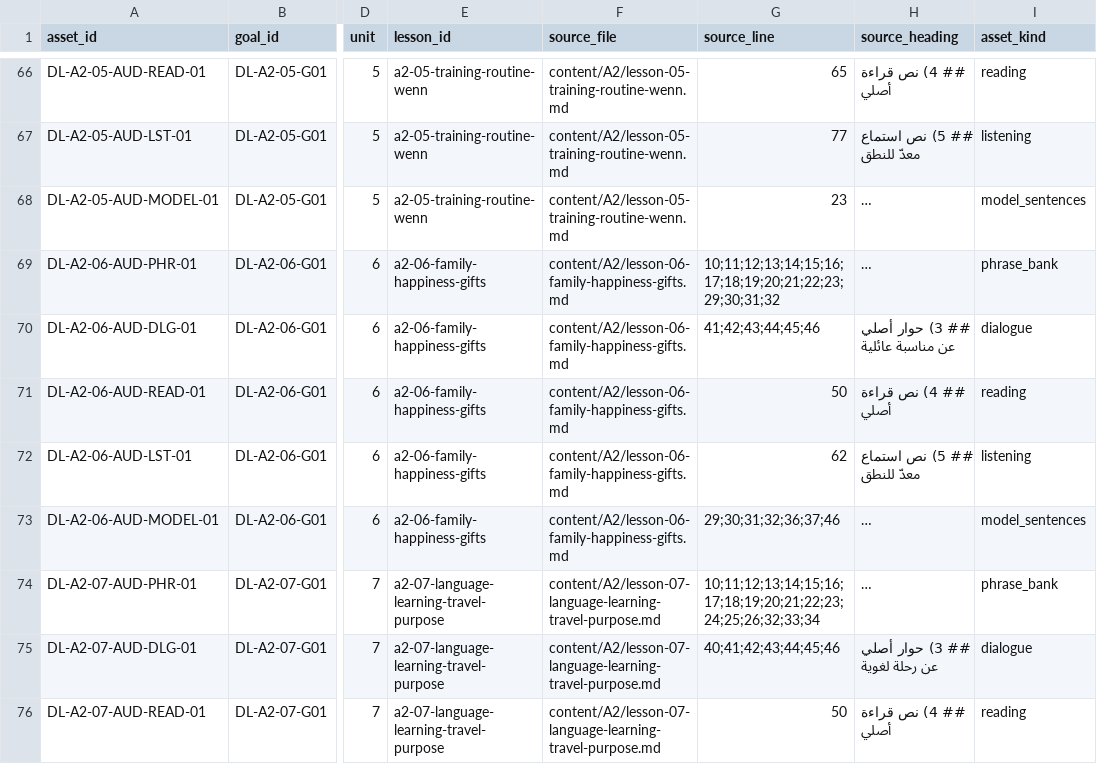
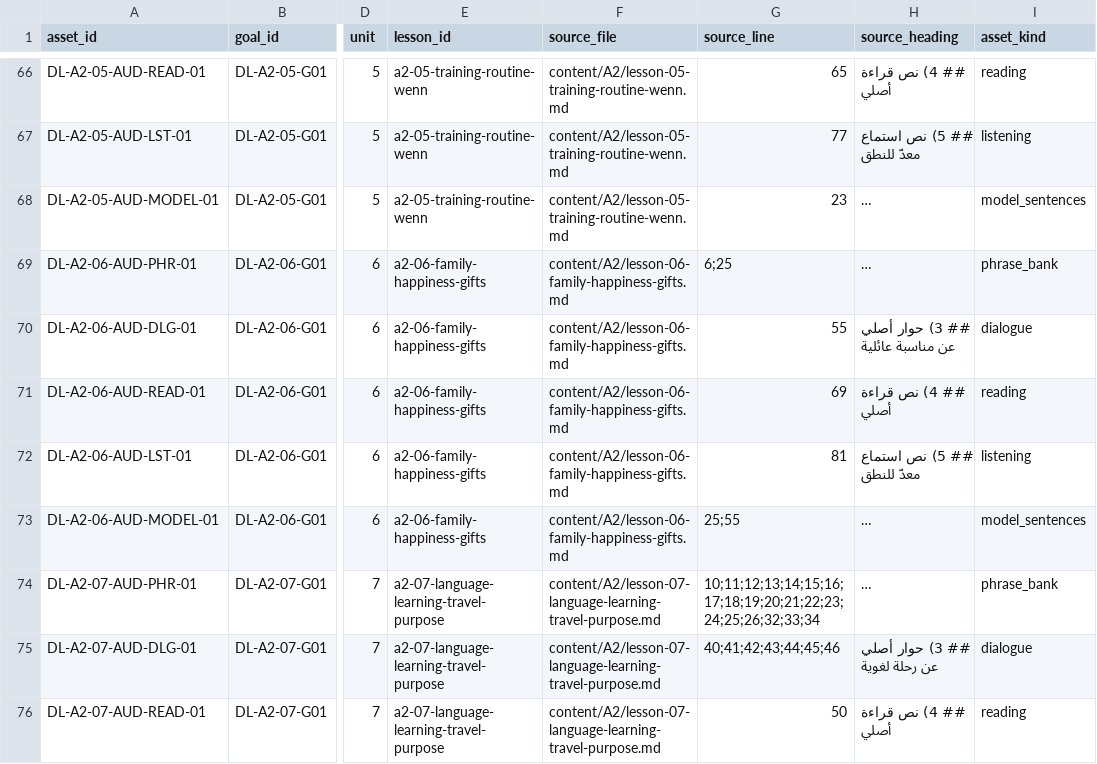
Before and after one commit to naderba69/deutschlern, a CSV file: data/audio-asset-register.csv, drawn as a sheet; only a part is shown, gaps mark what is left out; long unchanged cells end in …; the diff names each change by its address in the sheet, - before the commit and + after, or states it on an @@ line.

```diff
--- a/data/audio-asset-register.csv
+++ b/data/audio-asset-register.csv
-G69 (source_line): 10;11;12;13;14;15;16;17;18;19;20;21;22;23;29;30;31;32
+G69 (source_line): 6;25
-G70 (source_line): 41;42;43;44;45;46
+G70 (source_line): 55
-G71 (source_line): 50
+G71 (source_line): 69
-G72 (source_line): 62
+G72 (source_line): 81
-G73 (source_line): 29;30;31;32;36;37;46
+G73 (source_line): 25;55
```
Also changed, not shown: data/production-task-catalog.csv, 11 other files.
